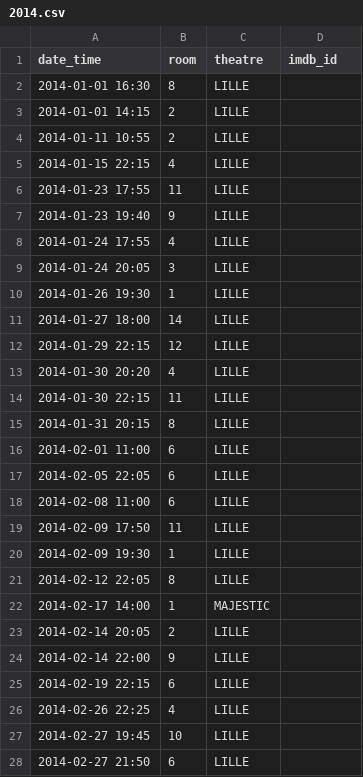
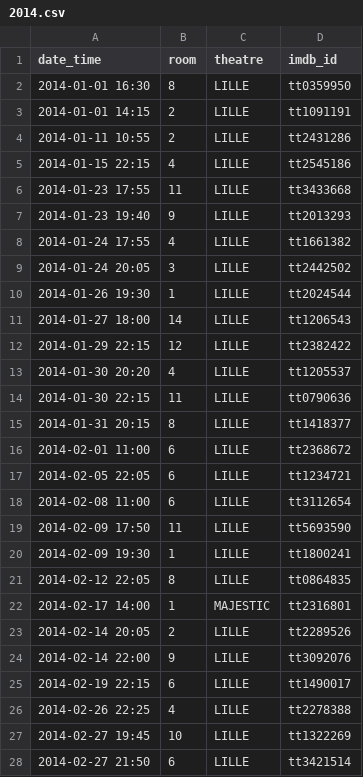
Before and after one commit to mcanouil/imdb_ratings, a CSV file: data/2014.csv, drawn as a sheet; only a part is shown; the diff covers the shown part only.

```diff
--- a/data/2014.csv
+++ b/data/2014.csv
@@ -1,28 +1,28 @@
 date_time,room,theatre,imdb_id
-2014-01-01 16:30,8,LILLE,
-2014-01-01 14:15,2,LILLE,
-2014-01-11 10:55,2,LILLE,
-2014-01-15 22:15,4,LILLE,
-2014-01-23 17:55,11,LILLE,
-2014-01-23 19:40,9,LILLE,
-2014-01-24 17:55,4,LILLE,
-2014-01-24 20:05,3,LILLE,
-2014-01-26 19:30,1,LILLE,
-2014-01-27 18:00,14,LILLE,
-2014-01-29 22:15,12,LILLE,
-2014-01-30 20:20,4,LILLE,
-2014-01-30 22:15,11,LILLE,
-2014-01-31 20:15,8,LILLE,
-2014-02-01 11:00,6,LILLE,
-2014-02-05 22:05,6,LILLE,
-2014-02-08 11:00,6,LILLE,
-2014-02-09 17:50,11,LILLE,
-2014-02-09 19:30,1,LILLE,
-2014-02-12 22:05,8,LILLE,
-2014-02-17 14:00,1,MAJESTIC,
-2014-02-14 20:05,2,LILLE,
-2014-02-14 22:00,9,LILLE,
-2014-02-19 22:15,6,LILLE,
-2014-02-26 22:25,4,LILLE,
-2014-02-27 19:45,10,LILLE,
-2014-02-27 21:50,6,LILLE,
+2014-01-01 16:30,8,LILLE,tt0359950
+2014-01-01 14:15,2,LILLE,tt1091191
+2014-01-11 10:55,2,LILLE,tt2431286
+2014-01-15 22:15,4,LILLE,tt2545186
+2014-01-23 17:55,11,LILLE,tt3433668
+2014-01-23 19:40,9,LILLE,tt2013293
+2014-01-24 17:55,4,LILLE,tt1661382
+2014-01-24 20:05,3,LILLE,tt2442502
+2014-01-26 19:30,1,LILLE,tt2024544
+2014-01-27 18:00,14,LILLE,tt1206543
+2014-01-29 22:15,12,LILLE,tt2382422
+2014-01-30 20:20,4,LILLE,tt1205537
+2014-01-30 22:15,11,LILLE,tt0790636
+2014-01-31 20:15,8,LILLE,tt1418377
+2014-02-01 11:00,6,LILLE,tt2368672
+2014-02-05 22:05,6,LILLE,tt1234721
+2014-02-08 11:00,6,LILLE,tt3112654
+2014-02-09 17:50,11,LILLE,tt5693590
+2014-02-09 19:30,1,LILLE,tt1800241
+2014-02-12 22:05,8,LILLE,tt0864835
+2014-02-17 14:00,1,MAJESTIC,tt2316801
+2014-02-14 20:05,2,LILLE,tt2289526
+2014-02-14 22:00,9,LILLE,tt3092076
+2014-02-19 22:15,6,LILLE,tt1490017
+2014-02-26 22:25,4,LILLE,tt2278388
+2014-02-27 19:45,10,LILLE,tt1322269
+2014-02-27 21:50,6,LILLE,tt3421514
```
Also changed, not shown: 105 edited cells elsewhere in this file, data/2013.csv, data/2015.csv, 8 other files.
